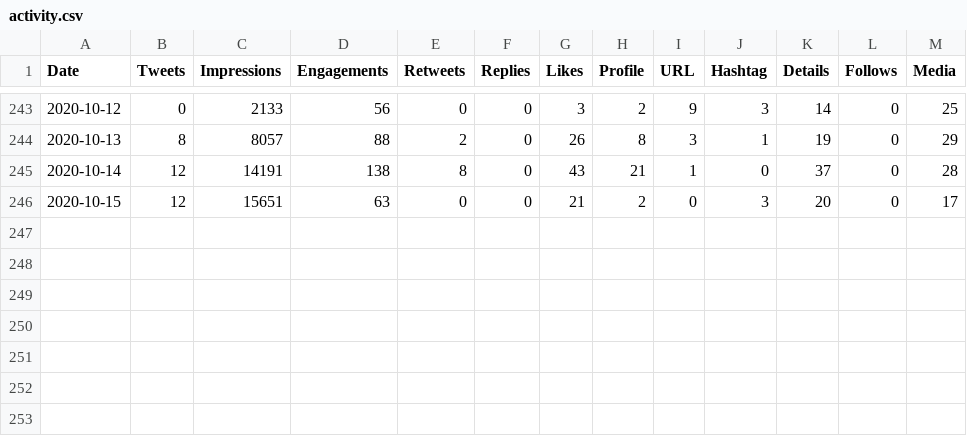
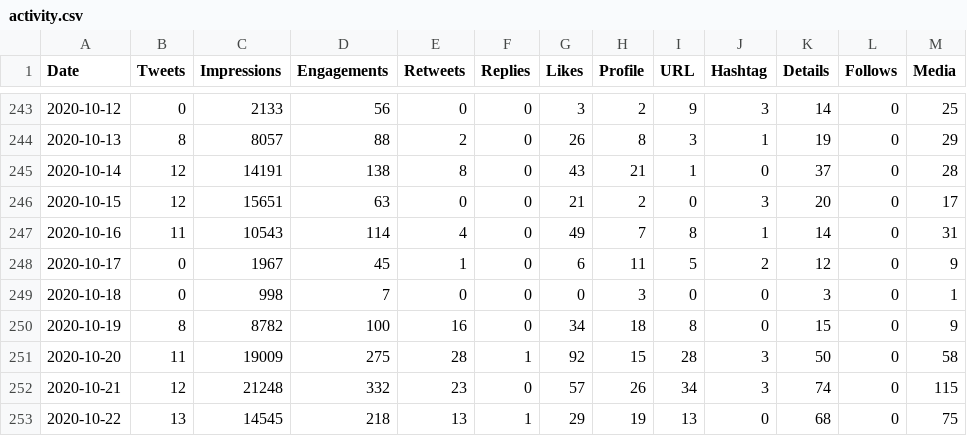
Before and after one commit to aaronjmaxwell/CSPC, a CSV file: data/activity.csv, drawn as a sheet; only a part is shown, gaps mark what is left out; the diff names each change by its address in the sheet, - before the commit and + after, or states it on an @@ line.

Commit message:
Up-to-date.

```diff
--- a/data/activity.csv
+++ b/data/activity.csv
+row 247: 2020-10-16 | 11 | 10543 | 114 | 4 | 0 | 49 | 7 | 8 | 1 | 14 | 0 | 31
+row 248: 2020-10-17 | 0 | 1967 | 45 | 1 | 0 | 6 | 11 | 5 | 2 | 12 | 0 | 9
+row 249: 2020-10-18 | 0 | 998 | 7 | 0 | 0 | 0 | 3 | 0 | 0 | 3 | 0 | 1
+row 250: 2020-10-19 | 8 | 8782 | 100 | 16 | 0 | 34 | 18 | 8 | 0 | 15 | 0 | 9
+row 251: 2020-10-20 | 11 | 19009 | 275 | 28 | 1 | 92 | 15 | 28 | 3 | 50 | 0 | 58
+row 252: 2020-10-21 | 12 | 21248 | 332 | 23 | 0 | 57 | 26 | 34 | 3 | 74 | 0 | 115
+row 253: 2020-10-22 | 13 | 14545 | 218 | 13 | 1 | 29 | 19 | 13 | 0 | 68 | 0 | 75
```
Also changed, not shown: data/hashtag.csv, 2 other files.
